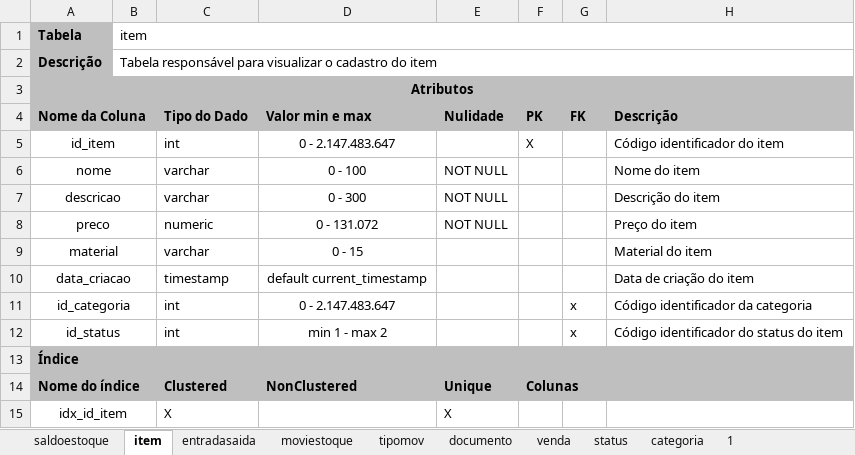
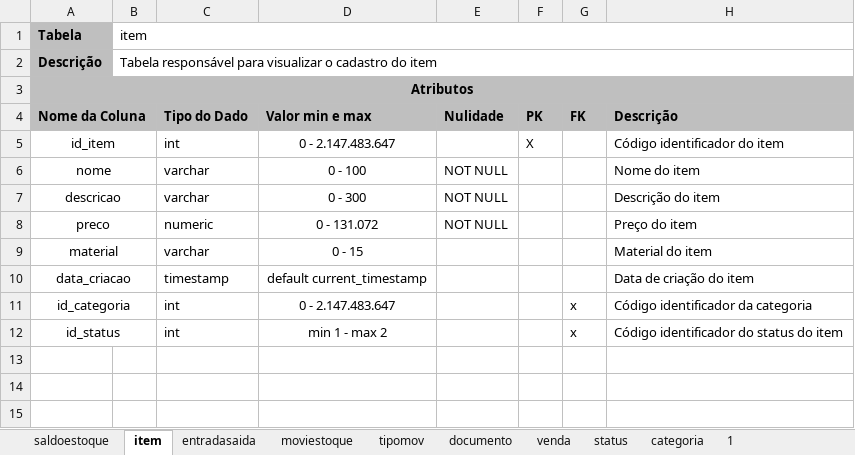
Before and after one commit to gabrieljloh/StoreStocker, an Excel workbook: dicionario_dados/dicionario_dados final.xlsx, sheet item, drawn as a sheet; values as stored, in another font and other column widths than the file's, no borders; the diff names each change by its address in the sheet, - before the commit and + after, or states it on an @@ line.

```diff
--- a/dicionario_dados/dicionario_dados final.xlsx (sheet item)
+++ b/dicionario_dados/dicionario_dados final.xlsx (sheet item)
-row 13: Índice
-row 14: Nome do índice |  | Clustered | NonClustered | Unique | Colunas
-row 15: idx_id_item |  | X |  | X
```
Also changed, not shown: sheet saldoestoque, sheet entradasaida, sheet status, sheet categoria, sheet tipomov, sheet venda, 2 more sheets.
